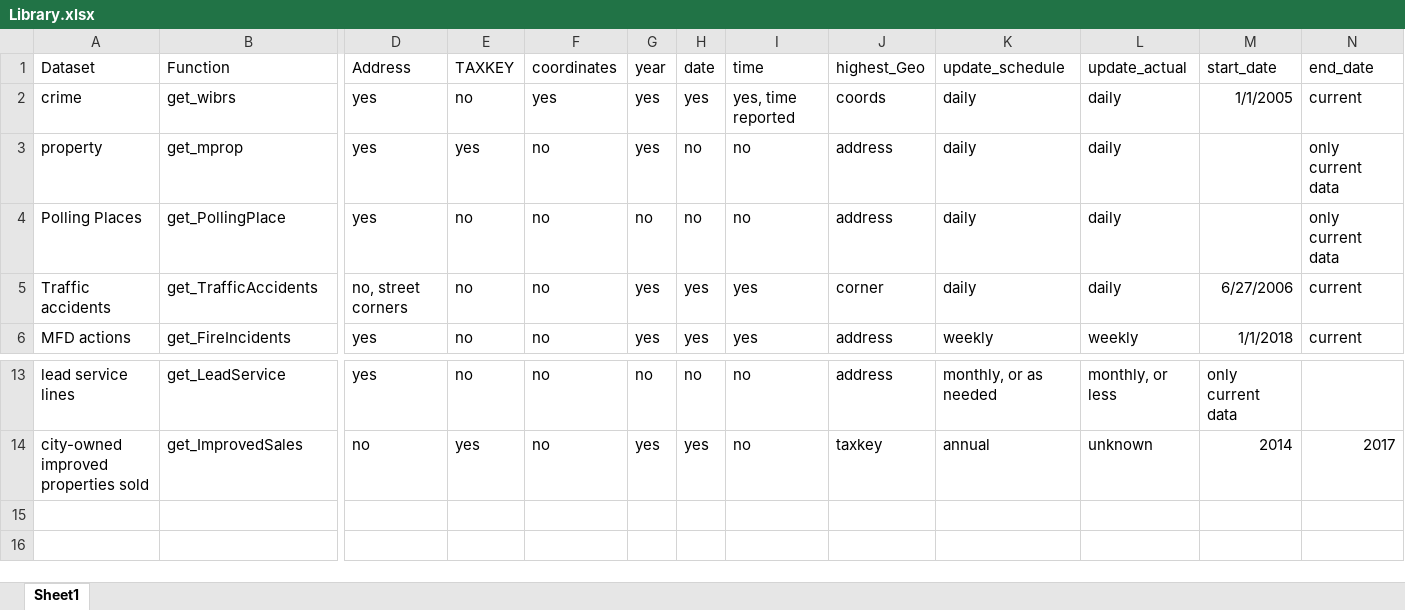
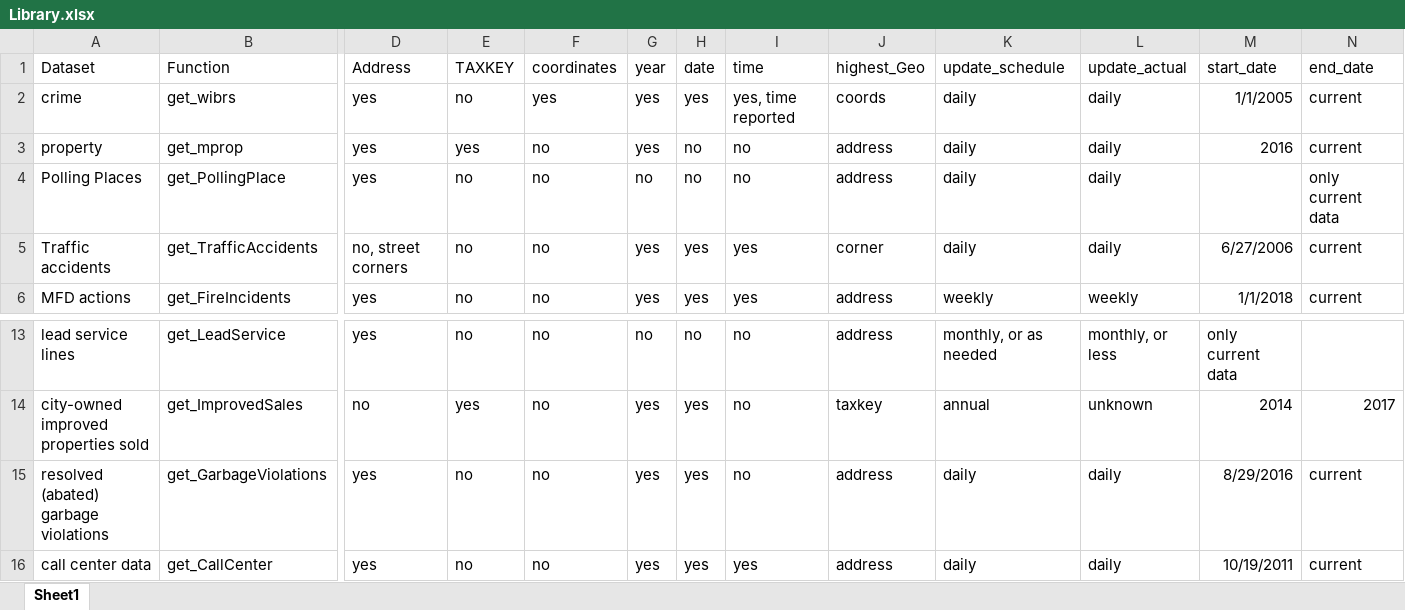
Before and after one commit to jdjohn215/milwaukeer, an Excel workbook: Library.xlsx, sheet Sheet1, drawn as a sheet; only a part is shown, gaps mark what is left out; values as stored, in another font and other column widths than the file's, no borders; rows hold the shown columns only; the diff names each change by its address in the sheet, - before the commit and + after, or states it on an @@ line.

Commit message:
Added new functions

```diff
--- a/Library.xlsx (sheet Sheet1)
+++ b/Library.xlsx (sheet Sheet1)
-M3 (start_date): (empty)
+M3 (start_date): 2016
-N3 (end_date): only current data
+N3 (end_date): current
+row 15: resolved (abated) garbage violations | get_GarbageViolations | yes | no | no | yes | yes | no | address | daily | daily | 8/29/2016 | current
+row 16: call center data | get_CallCenter | yes | no | no | yes | yes | yes | address | daily | daily | 10/19/2011 | current
```
